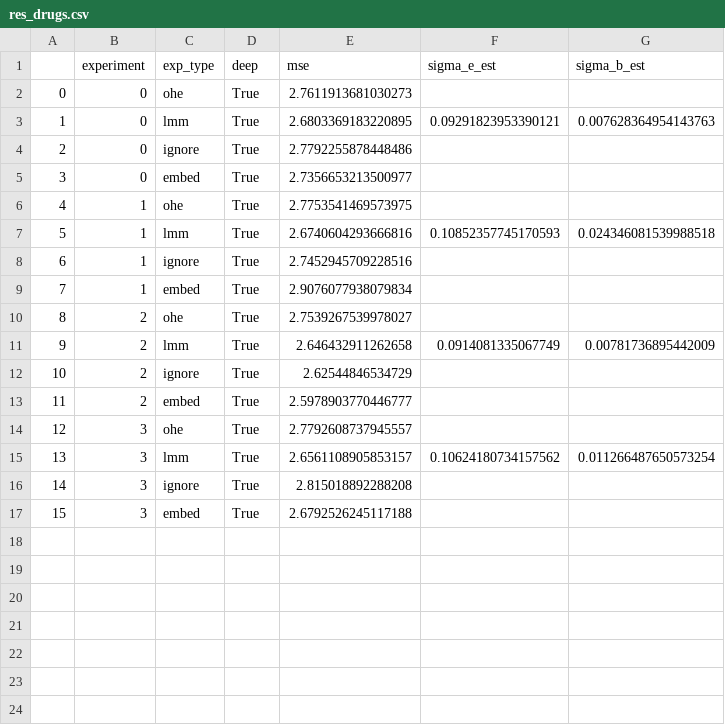
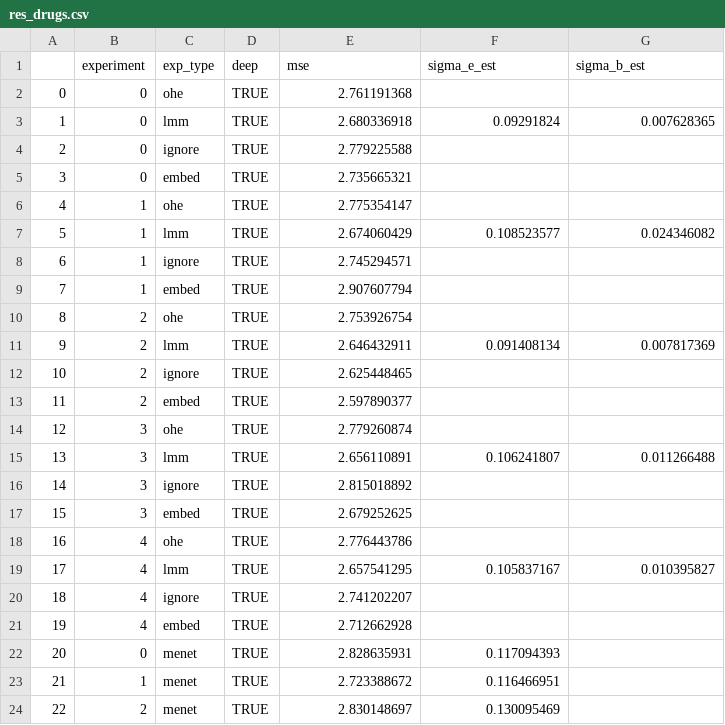
Before and after one commit to gsimchoni/lmmnn, a CSV file: results/res_drugs.csv, drawn as a sheet; only a part is shown; the diff covers the shown part only.

```diff
--- a/results/res_drugs.csv
+++ b/results/res_drugs.csv
@@ -1,17 +1,24 @@
 ,experiment,exp_type,deep,mse,sigma_e_est,sigma_b_est
-0,0,ohe,True,2.7611913681030273,,
-1,0,lmm,True,2.6803369183220895,0.09291823953390121,0.007628364954143763
-2,0,ignore,True,2.7792255878448486,,
-3,0,embed,True,2.7356653213500977,,
-4,1,ohe,True,2.7753541469573975,,
-5,1,lmm,True,2.6740604293666816,0.10852357745170593,0.024346081539988518
-6,1,ignore,True,2.7452945709228516,,
-7,1,embed,True,2.9076077938079834,,
-8,2,ohe,True,2.7539267539978027,,
-9,2,lmm,True,2.646432911262658,0.0914081335067749,0.00781736895442009
-10,2,ignore,True,2.62544846534729,,
-11,2,embed,True,2.5978903770446777,,
-12,3,ohe,True,2.7792608737945557,,
-13,3,lmm,True,2.6561108905853157,0.10624180734157562,0.011266487650573254
-14,3,ignore,True,2.815018892288208,,
-15,3,embed,True,2.6792526245117188,,
+0,0,ohe,TRUE,2.761191368,,
+1,0,lmm,TRUE,2.680336918,0.09291824,0.007628365
+2,0,ignore,TRUE,2.779225588,,
+3,0,embed,TRUE,2.735665321,,
+4,1,ohe,TRUE,2.775354147,,
+5,1,lmm,TRUE,2.674060429,0.108523577,0.024346082
+6,1,ignore,TRUE,2.745294571,,
+7,1,embed,TRUE,2.907607794,,
+8,2,ohe,TRUE,2.753926754,,
+9,2,lmm,TRUE,2.646432911,0.091408134,0.007817369
+10,2,ignore,TRUE,2.625448465,,
+11,2,embed,TRUE,2.597890377,,
+12,3,ohe,TRUE,2.779260874,,
+13,3,lmm,TRUE,2.656110891,0.106241807,0.011266488
+14,3,ignore,TRUE,2.815018892,,
+15,3,embed,TRUE,2.679252625,,
+16,4,ohe,TRUE,2.776443786,,
+17,4,lmm,TRUE,2.657541295,0.105837167,0.010395827
+18,4,ignore,TRUE,2.741202207,,
+19,4,embed,TRUE,2.712662928,,
+20,0,menet,TRUE,2.828635931,0.117094393,
+21,1,menet,TRUE,2.723388672,0.116466951,
+22,2,menet,TRUE,2.830148697,0.130095469,
```
Also changed, not shown: 2 added rows elsewhere in this file, results/res_airbnb.csv, results/res_ukb_pa.csv, 1 other file.
